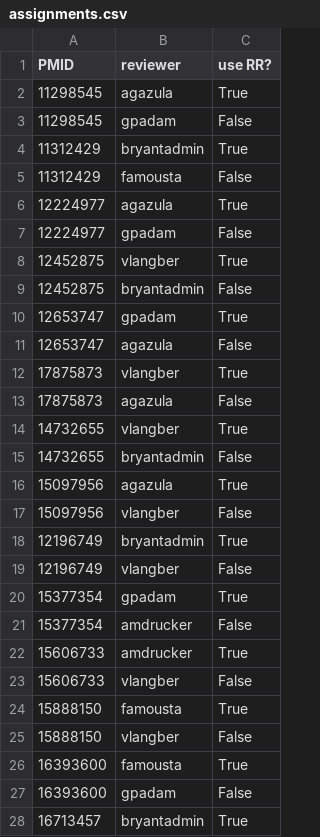
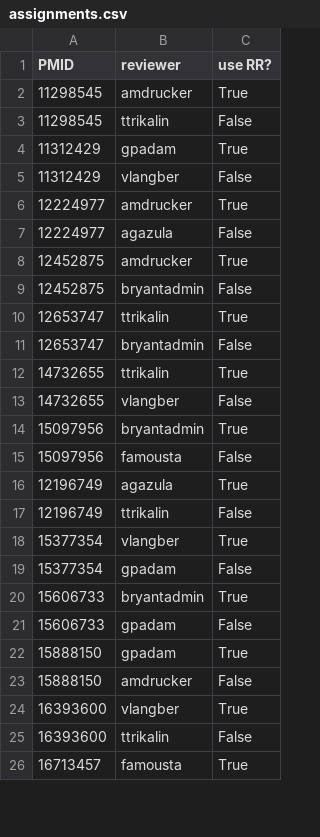
Before and after one commit to brucexia6116/robotreviewer-eval, a CSV file: assignments.csv, drawn as a sheet; only a part is shown; the diff covers the shown part only.

Commit message:
updating assignments for next round

```diff
--- a/assignments.csv
+++ b/assignments.csv
@@ -1,28 +1,26 @@
 PMID, reviewer, use RR?
-11298545, agazula, True
-11298545, gpadam, False
-11312429, bryantadmin, True
-11312429, famousta, False
-12224977, agazula, True
-12224977, gpadam, False
-12452875, vlangber, True
+11298545, amdrucker, True
+11298545, ttrikalin, False
+11312429, gpadam, True
+11312429, vlangber, False
+12224977, amdrucker, True
+12224977, agazula, False
+12452875, amdrucker, True
 12452875, bryantadmin, False
-12653747, gpadam, True
-12653747, agazula, False
-17875873, vlangber, True
-17875873, agazula, False
-14732655, vlangber, True
-14732655, bryantadmin, False
-15097956, agazula, True
-15097956, vlangber, False
-12196749, bryantadmin, True
-12196749, vlangber, False
-15377354, gpadam, True
-15377354, amdrucker, False
-15606733, amdrucker, True
-15606733, vlangber, False
-15888150, famousta, True
-15888150, vlangber, False
-16393600, famousta, True
-16393600, gpadam, False
-16713457, bryantadmin, True
+12653747, ttrikalin, True
+12653747, bryantadmin, False
+14732655, ttrikalin, True
+14732655, vlangber, False
+15097956, bryantadmin, True
+15097956, famousta, False
+12196749, agazula, True
+12196749, ttrikalin, False
+15377354, vlangber, True
+15377354, gpadam, False
+15606733, bryantadmin, True
+15606733, gpadam, False
+15888150, gpadam, True
+15888150, amdrucker, False
+16393600, vlangber, True
+16393600, ttrikalin, False
+16713457, famousta, True
```
Also changed, not shown: 3 edited cells elsewhere in this file, 1 other file.
